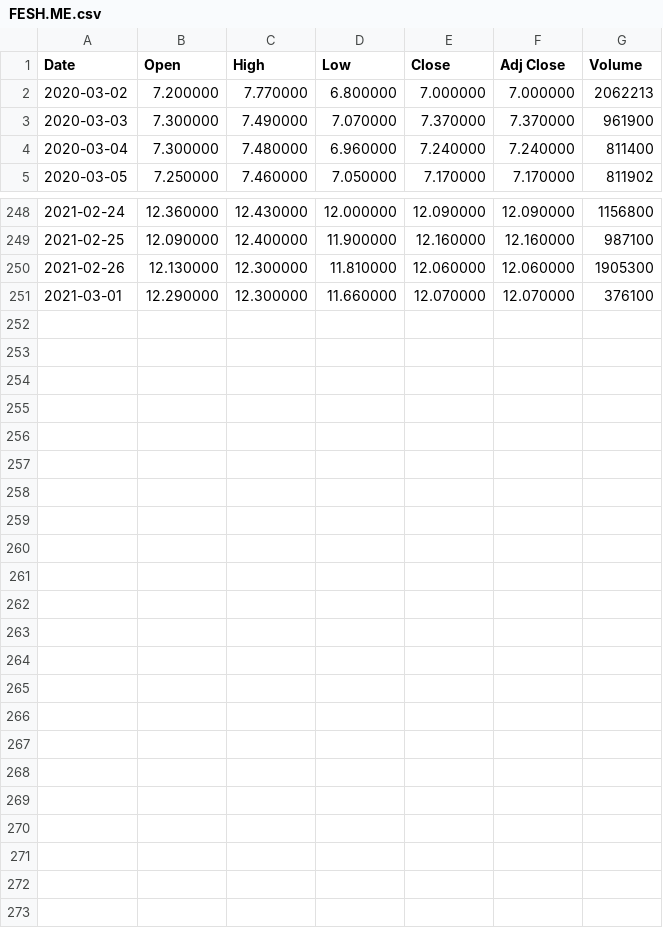
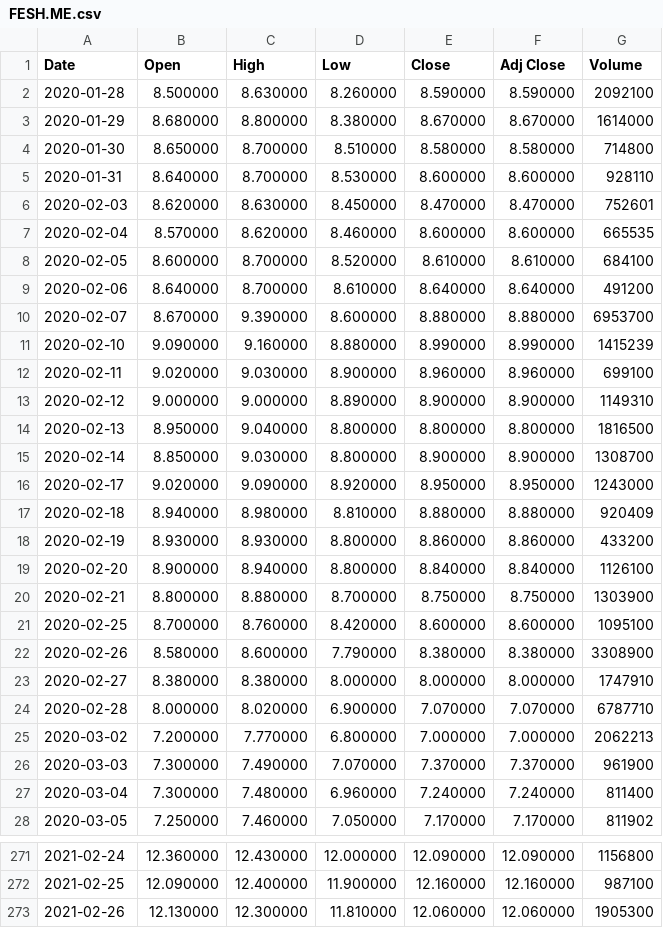
Before and after one commit to IgorLukhnev/MatStatProject, a CSV file: FESH.ME.csv, drawn as a sheet; only a part is shown, gaps mark what is left out; removed rows and columns are numbered as before the commit, all else as after; the diff names each change by its address in the sheet, - before the commit and + after, or states it on an @@ line.

```diff
--- a/FESH.ME.csv
+++ b/FESH.ME.csv
+row 2: 2020-01-28 | 8.500000 | 8.630000 | 8.260000 | 8.590000 | 8.590000 | 2092100
+row 3: 2020-01-29 | 8.680000 | 8.800000 | 8.380000 | 8.670000 | 8.670000 | 1614000
+row 4: 2020-01-30 | 8.650000 | 8.700000 | 8.510000 | 8.580000 | 8.580000 | 714800
+row 5: 2020-01-31 | 8.640000 | 8.700000 | 8.530000 | 8.600000 | 8.600000 | 928110
+row 6: 2020-02-03 | 8.620000 | 8.630000 | 8.450000 | 8.470000 | 8.470000 | 752601
+row 7: 2020-02-04 | 8.570000 | 8.620000 | 8.460000 | 8.600000 | 8.600000 | 665535
+row 8: 2020-02-05 | 8.600000 | 8.700000 | 8.520000 | 8.610000 | 8.610000 | 684100
+row 9: 2020-02-06 | 8.640000 | 8.700000 | 8.610000 | 8.640000 | 8.640000 | 491200
+row 10: 2020-02-07 | 8.670000 | 9.390000 | 8.600000 | 8.880000 | 8.880000 | 6953700
+row 11: 2020-02-10 | 9.090000 | 9.160000 | 8.880000 | 8.990000 | 8.990000 | 1415239
+row 12: 2020-02-11 | 9.020000 | 9.030000 | 8.900000 | 8.960000 | 8.960000 | 699100
+row 13: 2020-02-12 | 9.000000 | 9.000000 | 8.890000 | 8.900000 | 8.900000 | 1149310
+row 14: 2020-02-13 | 8.950000 | 9.040000 | 8.800000 | 8.800000 | 8.800000 | 1816500
+row 15: 2020-02-14 | 8.850000 | 9.030000 | 8.800000 | 8.900000 | 8.900000 | 1308700
+row 16: 2020-02-17 | 9.020000 | 9.090000 | 8.920000 | 8.950000 | 8.950000 | 1243000
+row 17: 2020-02-18 | 8.940000 | 8.980000 | 8.810000 | 8.880000 | 8.880000 | 920409
+row 18: 2020-02-19 | 8.930000 | 8.930000 | 8.800000 | 8.860000 | 8.860000 | 433200
+row 19: 2020-02-20 | 8.900000 | 8.940000 | 8.800000 | 8.840000 | 8.840000 | 1126100
+row 20: 2020-02-21 | 8.800000 | 8.880000 | 8.700000 | 8.750000 | 8.750000 | 1303900
+row 21: 2020-02-25 | 8.700000 | 8.760000 | 8.420000 | 8.600000 | 8.600000 | 1095100
+row 22: 2020-02-26 | 8.580000 | 8.600000 | 7.790000 | 8.380000 | 8.380000 | 3308900
+row 23: 2020-02-27 | 8.380000 | 8.380000 | 8.000000 | 8.000000 | 8.000000 | 1747910
+row 24: 2020-02-28 | 8.000000 | 8.020000 | 6.900000 | 7.070000 | 7.070000 | 6787710
-row 251: 2021-03-01 | 12.290000 | 12.300000 | 11.660000 | 12.070000 | 12.070000 | 376100
```
Also changed, not shown: AGRO.ME.csv, GAZP.ME.csv, 8 other files.
